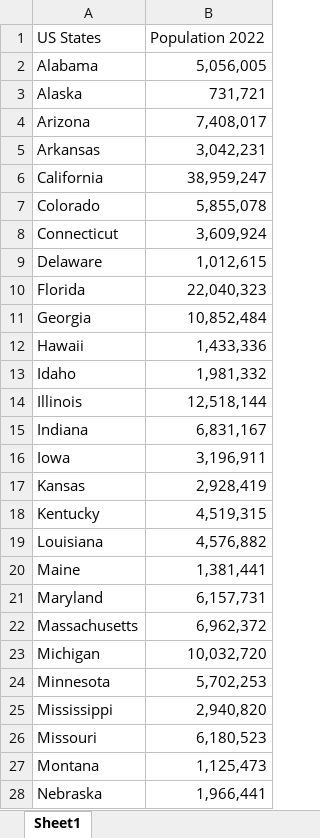
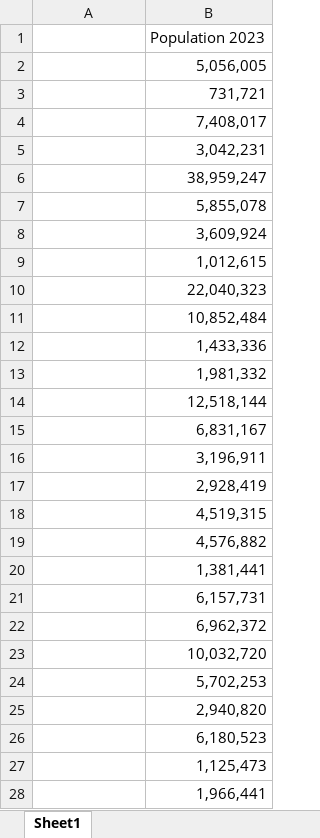
Before and after one commit to Kells2234/Capstone-Project, an Excel workbook: Population_stats.xlsx, sheet Sheet1, drawn as a sheet; only a part is shown; values as stored, in another font and other column widths than the file's, no borders; removed rows and columns are numbered as before the commit, all else as after; the diff covers the shown part only; the diff names each change by its address in the sheet, - before the commit and + after, or states it on an @@ line.

```diff
--- a/Population_stats.xlsx (sheet Sheet1)
+++ b/Population_stats.xlsx (sheet Sheet1)
-row 1: US States | Population 2022
+row 1:  | Population 2023
-A2: Alabama
+A2: (empty)
-A3: Alaska
+A3: (empty)
-A4: Arizona
+A4: (empty)
-A5: Arkansas
+A5: (empty)
-A6: California
+A6: (empty)
-A7: Colorado
+A7: (empty)
-A8: Connecticut
+A8: (empty)
-A9: Delaware
+A9: (empty)
-A10: Florida
+A10: (empty)
-A11: Georgia
+A11: (empty)
-A12: Hawaii
+A12: (empty)
-A13: Idaho
+A13: (empty)
-A14: Illinois
+A14: (empty)
-A15: Indiana
+A15: (empty)
-A16: Iowa
+A16: (empty)
-A17: Kansas
+A17: (empty)
-A18: Kentucky
+A18: (empty)
-A19: Louisiana
+A19: (empty)
-A20: Maine
+A20: (empty)
-A21: Maryland
+A21: (empty)
-A22: Massachusetts
+A22: (empty)
-A23: Michigan
+A23: (empty)
-A24: Minnesota
+A24: (empty)
-A25: Mississippi
+A25: (empty)
-A26: Missouri
+A26: (empty)
-A27: Montana
+A27: (empty)
-A28: Nebraska
+A28: (empty)
```
Also changed, not shown: 24 edited cells elsewhere in this sheet, Facility Staffing Combined.xlsx, Occ rate 2015_2023.xlsx, 5 other files.
